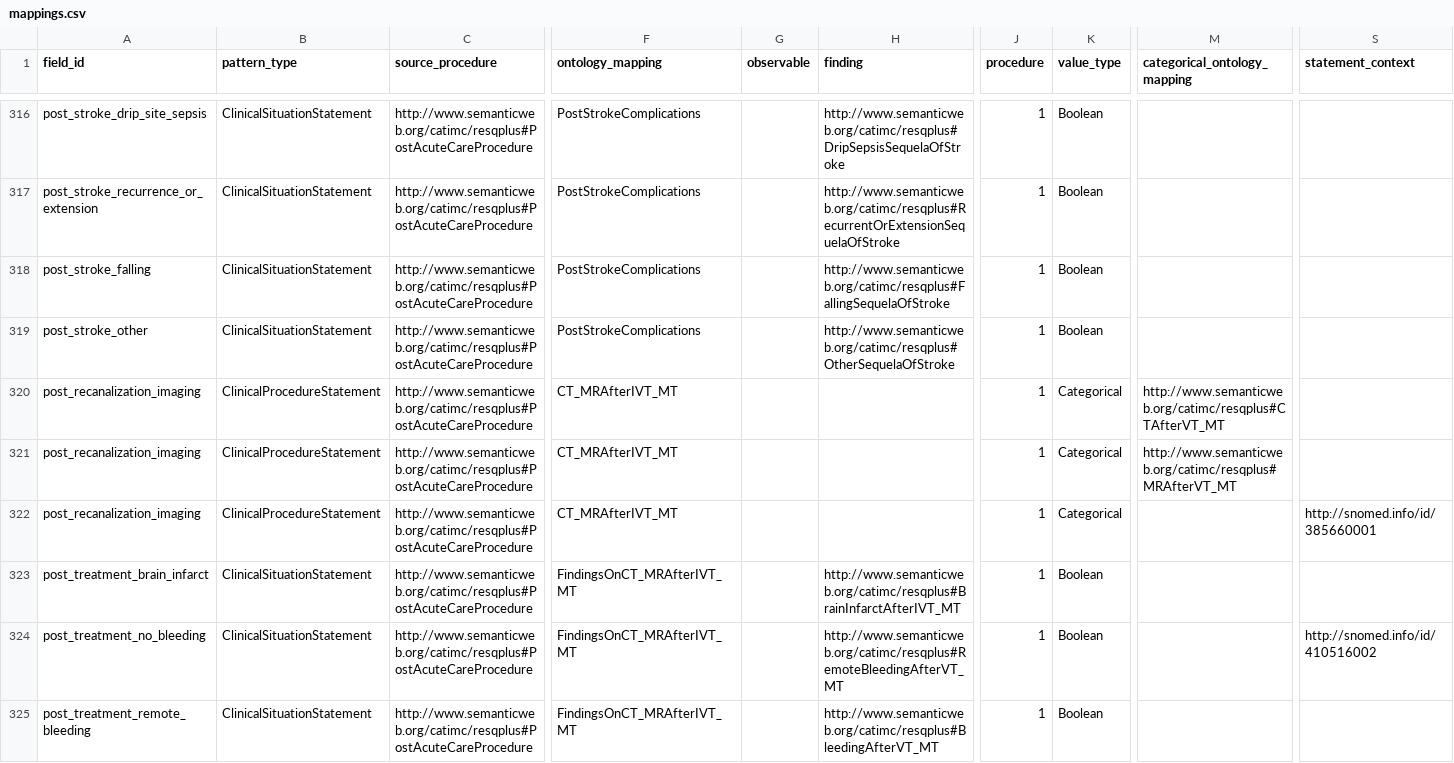
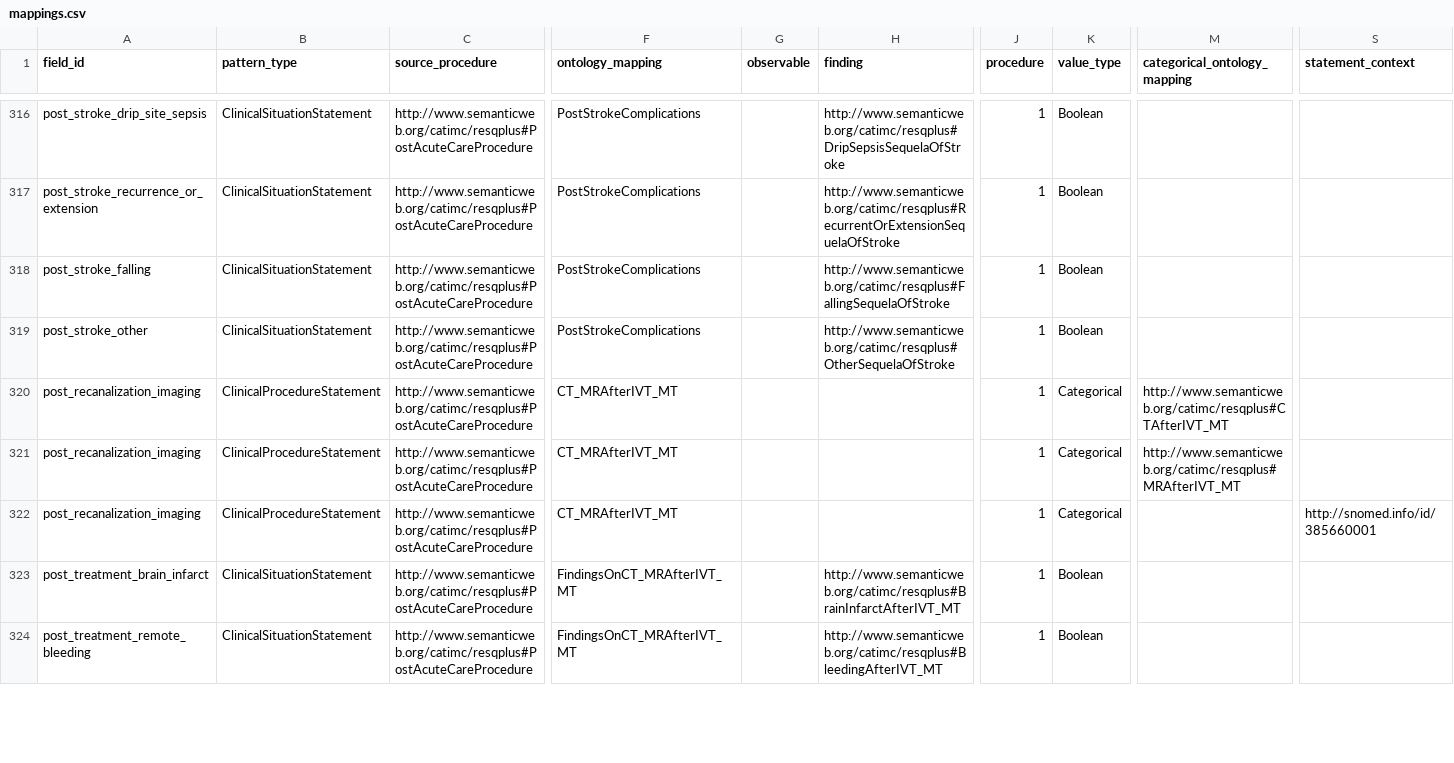
Before and after one commit to tecnomod-um/resqplus-project, a CSV file: data-to-rdf-pipeline/input_data/mappings.csv, drawn as a sheet; only a part is shown, gaps mark what is left out; removed rows and columns are numbered as before the commit, all else as after; rows hold the shown columns only; the diff covers the shown part only; the diff names each change by its address in the sheet, - before the commit and + after, or states it on an @@ line.

Commit message:
updated mapping file

```diff
--- a/data-to-rdf-pipeline/input_data/mappings.csv
+++ b/data-to-rdf-pipeline/input_data/mappings.csv
-M320 (categorical_ontology_mapping): http://www.semanticweb.org/catimc/resqplus#CTAfterVT_MT
+M320 (categorical_ontology_mapping): http://www.semanticweb.org/catimc/resqplus#CTAfterIVT_MT
-M321 (categorical_ontology_mapping): http://www.semanticweb.org/catimc/resqplus#MRAfterVT_MT
+M321 (categorical_ontology_mapping): http://www.semanticweb.org/catimc/resqplus#MRAfterIVT_MT
-row 324: post_treatment_no_bleeding | ClinicalSituationStatement | http://www.semanticweb.org/catimc/resqplus#PostAcuteCareProcedure | FindingsOnCT_MRAfterIVT_MT |  | http://www.semanticweb.org/catimc/resqplus#RemoteBleedingAfterVT_MT | 1 | Boolean |  | http://snomed.info/id/410516002
-H324 (finding): http://www.semanticweb.org/catimc/resqplus#BleedingAfterVT_MT
+H324 (finding): http://www.semanticweb.org/catimc/resqplus#BleedingAfterIVT_MT
```
Also changed, not shown: 40 edited cells elsewhere in this file.
